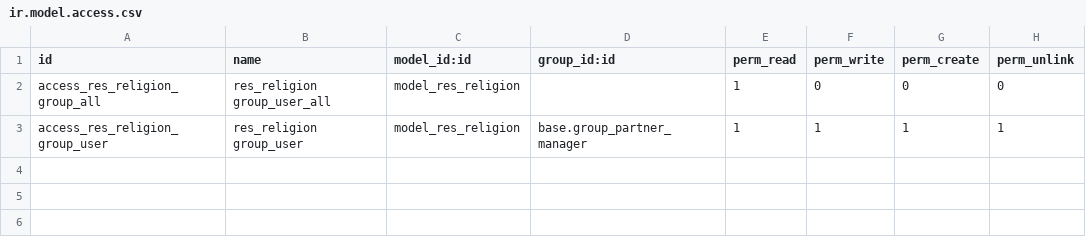
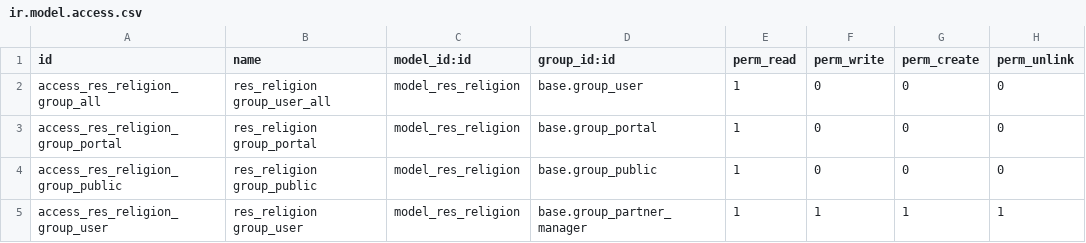
Before and after one commit to nirun-life/nirun, a CSV file: partner_religion/security/ir.model.access.csv, drawn as a sheet.

Commit message:
[MIG] partner_religion: Migration to 18.0

```diff
--- a/partner_religion/security/ir.model.access.csv
+++ b/partner_religion/security/ir.model.access.csv
@@ -1,3 +1,5 @@
 id,name,model_id:id,group_id:id,perm_read,perm_write,perm_create,perm_unlink
-access_res_religion_group_all,res_religion group_user_all,model_res_religion,,1,0,0,0
+access_res_religion_group_all,res_religion group_user_all,model_res_religion,base.group_user,1,0,0,0
+access_res_religion_group_portal,res_religion group_portal,model_res_religion,base.group_portal,1,0,0,0
+access_res_religion_group_public,res_religion group_public,model_res_religion,base.group_public,1,0,0,0
 access_res_religion_group_user,res_religion group_user,model_res_religion,base.group_partner_manager,1,1,1,1
```
Also changed, not shown: 5 other files.
